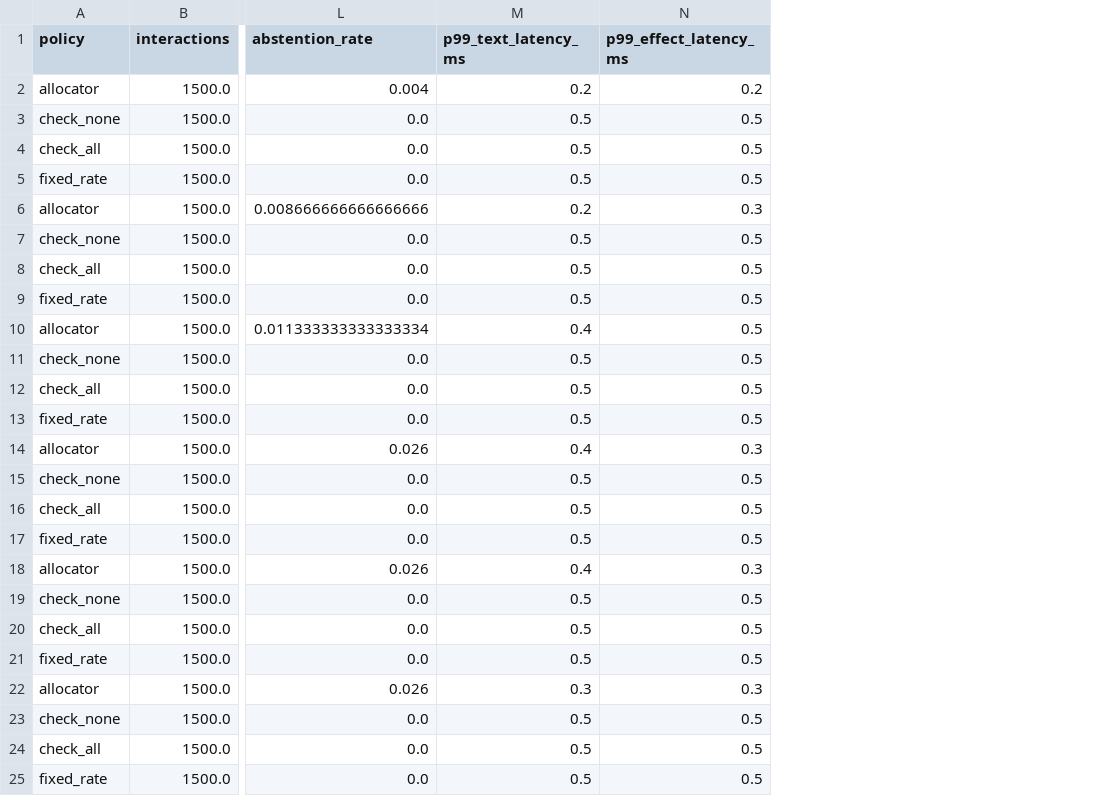
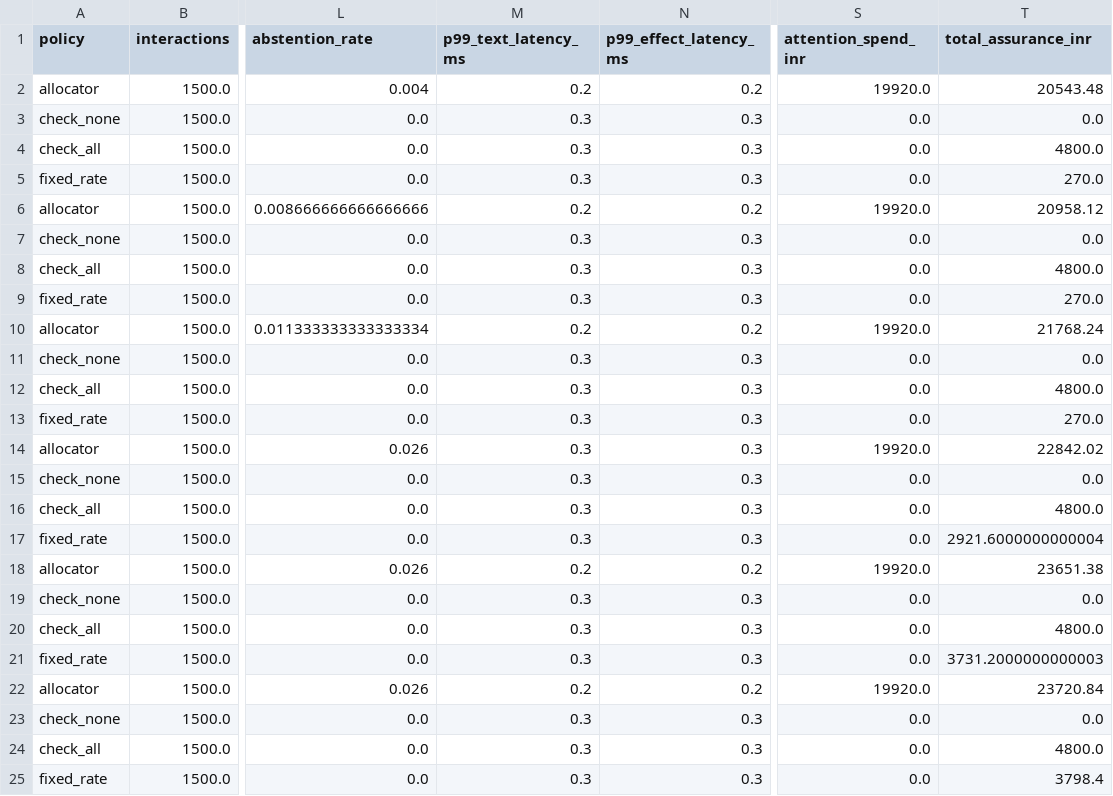
Before and after one commit to Advait-Pathak9222/BurningShadows, a CSV file: reports/evaluation.csv, drawn as a sheet; only a part is shown, gaps mark what is left out; the diff names each change by its address in the sheet, - before the commit and + after, or states it on an @@ line.

Commit message:
feat(review): allocate reviewer attention as a second budget
The allocator has been optimising the smaller number. Measured over 1500
held-out interactions: automated checking costs INR 3,800 at full budget while
the reviewer minutes its own verdicts demand cost INR 19,920. Attention is
between 84% and 97% of the total cost of assurance depending on the compute
budget, and nothing in the system modelled it.

A verdict of abstain, hold or block raises a ReviewCase priced in reviewer
minutes with an SLA deadline from route policy. The queue serves by deadline
first and expected loss per reviewer minute second - ordering by value alone
lets a 15-minute finops case sit behind richer internal-kb work and breach.
Capacity that cannot absorb the queue sheds rather than letting cases wait
unbounded; the allocator's verdict stands, which is why the verdicts that raise
a case are the ones that withhold rather than release.

Reviewer economics move into config/economics.yaml and review_sla_minutes into
both policy packs, so the numbers are configuration rather than constants in
code.

The report now carries total cost of assurance with both components, cases
raised, shed rate, SLA breaches and p99 wait. One counterintuitive result worth
keeping: raising the compute budget raises cases from 247 to 396, so buying more
automated checking increases the human bill rather than reducing it. At full
budget the queue is 2.4x oversubscribed and sheds 58% of cases.

Wall-clock wait divides work across reviewers on shift; an earlier version
accumulated it serially and reported five cases inside SLA where the correct
figure is a queue two people cannot clear.

```diff
--- a/reports/evaluation.csv
+++ b/reports/evaluation.csv
+column S (attention_spend_inr), rows 2-25: 19920.0 | 0.0 | 0.0 | 0.0 | 19920.0 | 0.0 | 0.0 | 0.0 | 19920.0 | 0.0 | 0.0 | 0.0 | 19920.0 | 0.0 | 0.0 | 0.0 | 19920.0 | 0.0 | 0.0 | 0.0 | 19920.0 | 0.0 | 0.0 | 0.0
+column T (total_assurance_inr), rows 2-25: 20543.48 | 0.0 | 4800.0 | 270.0 | 20958.12 | 0.0 | 4800.0 | 270.0 | 21768.24 | 0.0 | 4800.0 | 270.0 | 22842.02 | 0.0 | 4800.0 | 2921.6000000000004 | 23651.38 | 0.0 | 4800.0 | 3731.2000000000003 | 23720.84 | 0.0 | 4800.0 | 3798.4
-M3:M5 (p99_text_latency_ms): 0.5
+M3:M5 (p99_text_latency_ms): 0.3
-N3:N5 (p99_effect_latency_ms): 0.5
+N3:N5 (p99_effect_latency_ms): 0.3
-N6 (p99_effect_latency_ms): 0.3
+N6 (p99_effect_latency_ms): 0.2
-M7:M9 (p99_text_latency_ms): 0.5
+M7:M9 (p99_text_latency_ms): 0.3
-N7:N9 (p99_effect_latency_ms): 0.5
+N7:N9 (p99_effect_latency_ms): 0.3
-M10 (p99_text_latency_ms): 0.4
+M10 (p99_text_latency_ms): 0.2
-N10 (p99_effect_latency_ms): 0.5
+N10 (p99_effect_latency_ms): 0.2
-M11:M13 (p99_text_latency_ms): 0.5
+M11:M13 (p99_text_latency_ms): 0.3
-N11:N13 (p99_effect_latency_ms): 0.5
+N11:N13 (p99_effect_latency_ms): 0.3
-M14 (p99_text_latency_ms): 0.4
+M14 (p99_text_latency_ms): 0.3
-M15:M17 (p99_text_latency_ms): 0.5
+M15:M17 (p99_text_latency_ms): 0.3
-N15:N17 (p99_effect_latency_ms): 0.5
+N15:N17 (p99_effect_latency_ms): 0.3
-M18 (p99_text_latency_ms): 0.4
+M18 (p99_text_latency_ms): 0.2
-N18 (p99_effect_latency_ms): 0.3
+N18 (p99_effect_latency_ms): 0.2
-M19:M21 (p99_text_latency_ms): 0.5
+M19:M21 (p99_text_latency_ms): 0.3
-N19:N21 (p99_effect_latency_ms): 0.5
+N19:N21 (p99_effect_latency_ms): 0.3
-M22 (p99_text_latency_ms): 0.3
+M22 (p99_text_latency_ms): 0.2
-N22 (p99_effect_latency_ms): 0.3
+N22 (p99_effect_latency_ms): 0.2
-M23:M25 (p99_text_latency_ms): 0.5
+M23:M25 (p99_text_latency_ms): 0.3
-N23:N25 (p99_effect_latency_ms): 0.5
+N23:N25 (p99_effect_latency_ms): 0.3
```
Also changed, not shown: 16 other files.
